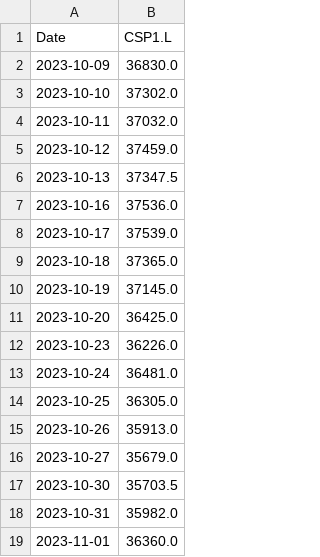
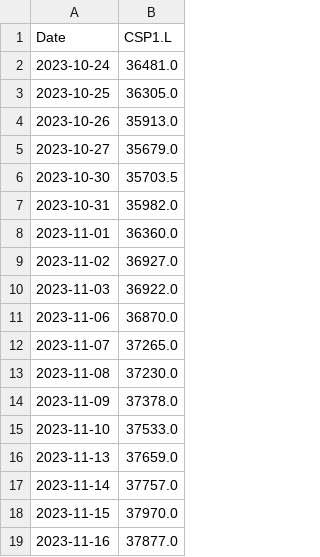
Before and after one commit to sandronigiulio-eng/ArbiSense, a CSV file: data_sample/CSP1_L.csv, drawn as a sheet; only a part is shown; the shorter side is filled out with more unchanged rows; the diff covers the shown part only.

```diff
--- a/data_sample/CSP1_L.csv
+++ b/data_sample/CSP1_L.csv
@@ -1,13 +1,2 @@
 Date,CSP1.L
-2023-10-09,36830.0
-2023-10-10,37302.0
-2023-10-11,37032.0
-2023-10-12,37459.0
-2023-10-13,37347.5
-2023-10-16,37536.0
-2023-10-17,37539.0
-2023-10-18,37365.0
-2023-10-19,37145.0
-2023-10-20,36425.0
-2023-10-23,36226.0
 2023-10-24,36481.0
```
Also changed, not shown: 14 added rows and 1 edited cell elsewhere in this file, data_sample/EUNL_DE.csv, data_sample/IUSA_DE.csv, 9 other files.
